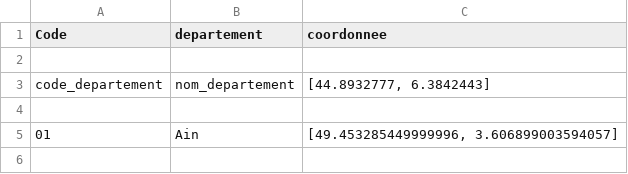
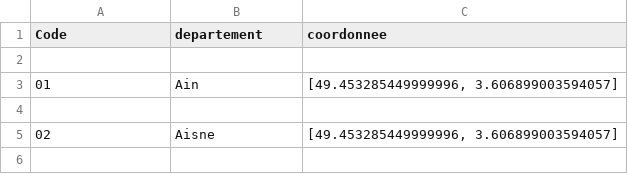
Before and after one commit to Oscar-T24/PySky, a CSV file: scripts opérationnels/coordonnees_departements.csv, drawn as a sheet; only a part is shown; the shorter side is filled out with more unchanged rows.

```diff
--- a/scripts opérationnels/coordonnees_departements.csv
+++ b/scripts opérationnels/coordonnees_departements.csv
@@ -1,4 +1,2 @@
 Code,departement,coordonnee
-
-code_departement,nom_departement,"[44.8932777, 6.3842443]"
 
```
Also changed, not shown: scripts opérationnels/temperature_data.csv, 6 other files.
